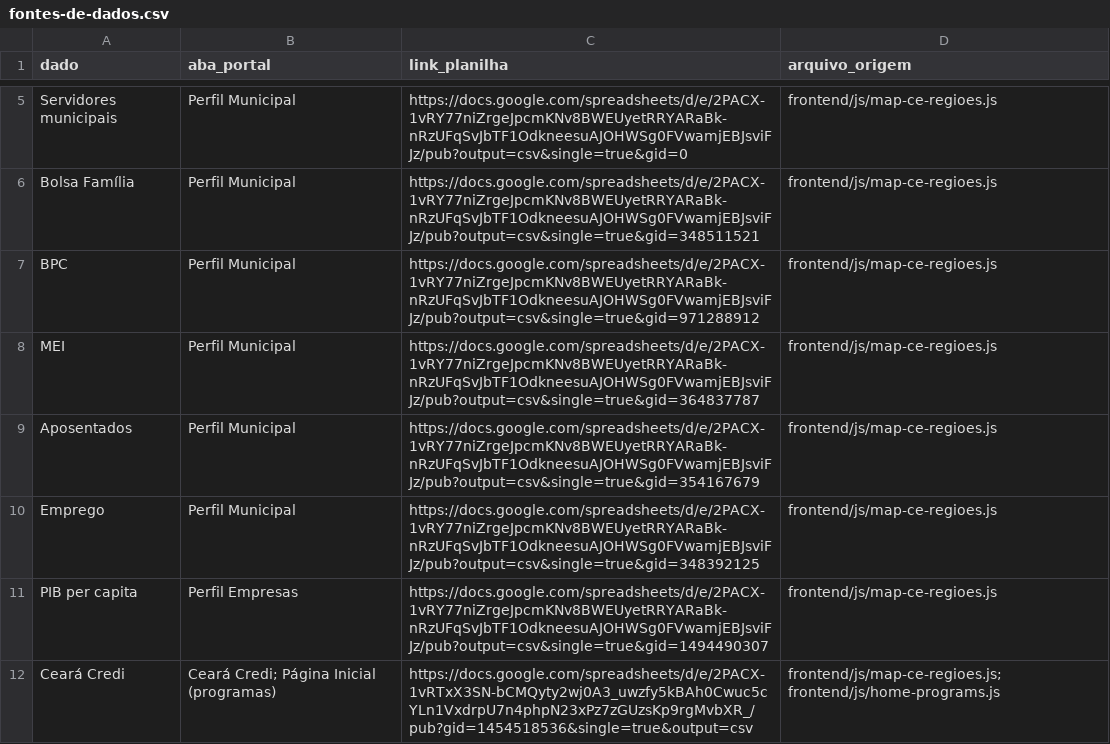
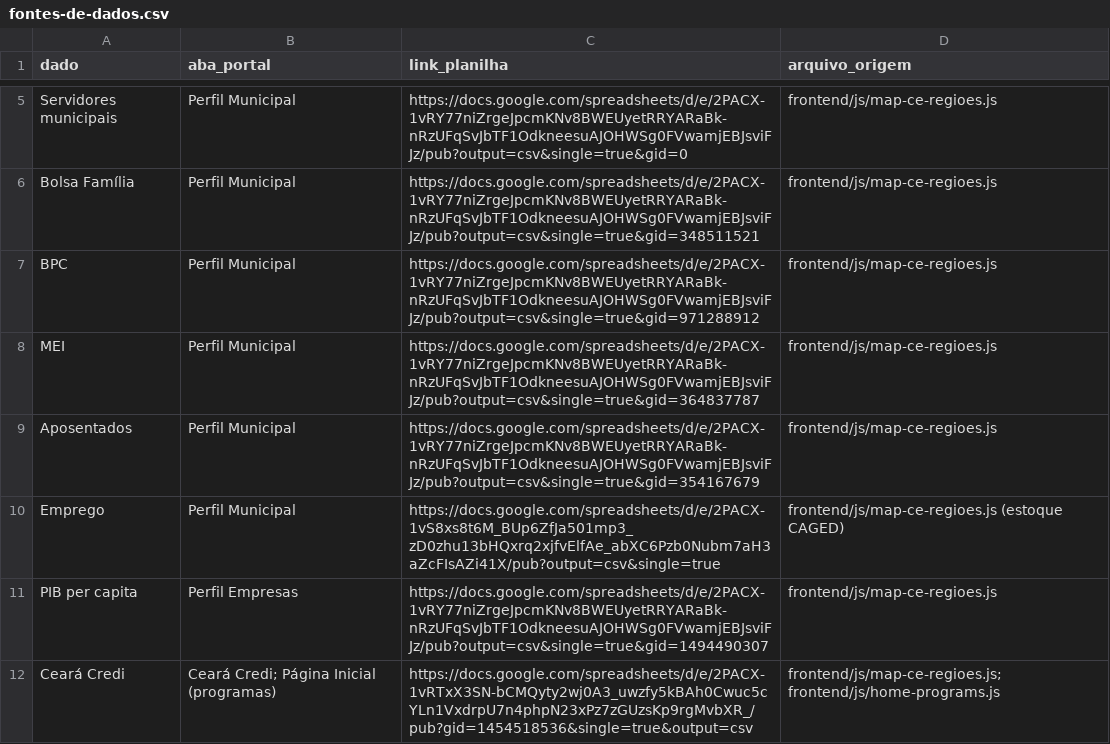
Before and after one commit to pauloqxm/set-observatorio, a CSV file: frontend/data/fontes-de-dados.csv, drawn as a sheet; only a part is shown, gaps mark what is left out.

Commit message:
feat(perfil-municipal): usar estoque CAGED no KPI Emprego
Substitui a planilha isolada de Pessoas pela base CAGED já carregada, mapeando estoque para o indicador Emprego do perfil municipal.

```diff
--- a/frontend/data/fontes-de-dados.csv
+++ b/frontend/data/fontes-de-dados.csv
@@ -9,3 +9,3 @@
 "Aposentados","Perfil Municipal","https://docs.google.com/spreadsheets/d/e/2PACX-1vRY77niZrgeJpcmKNv8BWEUyetRRYARaBk-nRzUFqSvJbTF1OdkneesuAJOHWSg0FVwamjEBJsviFJz/pub?output=csv&single=true&gid=354167679","frontend/js/map-ce-regioes.js"
-"Emprego","Perfil Municipal","https://docs.google.com/spreadsheets/d/e/2PACX-1vRY77niZrgeJpcmKNv8BWEUyetRRYARaBk-nRzUFqSvJbTF1OdkneesuAJOHWSg0FVwamjEBJsviFJz/pub?output=csv&single=true&gid=348392125","frontend/js/map-ce-regioes.js"
+"Emprego","Perfil Municipal","https://docs.google.com/spreadsheets/d/e/2PACX-1vS8xs8t6M_BUp6ZfJa501mp3_zD0zhu13bHQxrq2xjfvElfAe_abXC6Pzb0Nubm7aH3aZcFIsAZi41X/pub?output=csv&single=true","frontend/js/map-ce-regioes.js (estoque CAGED)"
 "PIB per capita","Perfil Empresas","https://docs.google.com/spreadsheets/d/e/2PACX-1vRY77niZrgeJpcmKNv8BWEUyetRRYARaBk-nRzUFqSvJbTF1OdkneesuAJOHWSg0FVwamjEBJsviFJz/pub?output=csv&single=true&gid=1494490307","frontend/js/map-ce-regioes.js"
```
Also changed, not shown: 1 other file.
